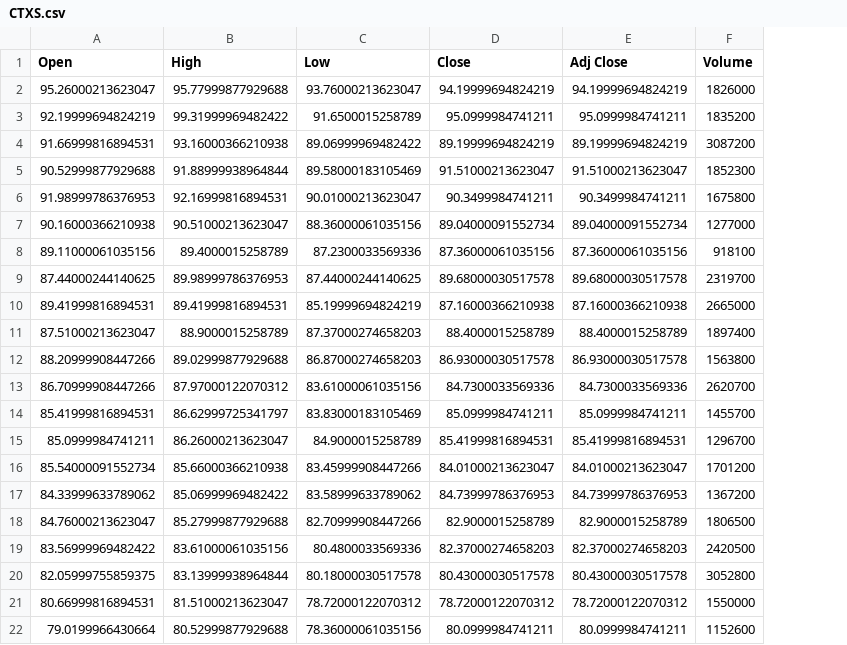
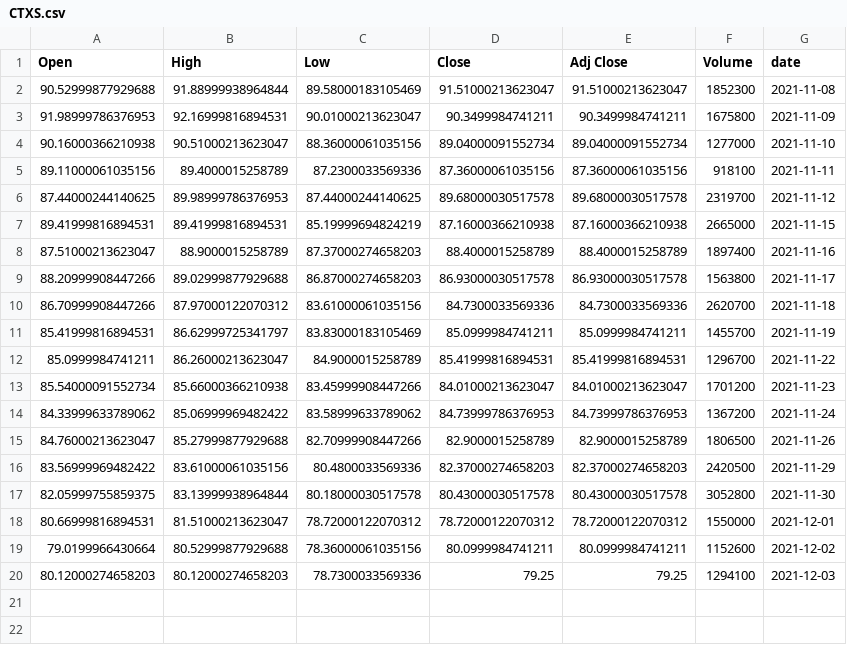
Before and after one commit to sourabhpotdar/Business-Understanding-and-Problem-Discovery, a CSV file: code/CTXS.csv, drawn as a sheet; removed rows and columns are numbered as before the commit, all else as after; the diff names each change by its address in the sheet, - before the commit and + after, or states it on an @@ line.

```diff
--- a/code/CTXS.csv
+++ b/code/CTXS.csv
+column G (date), rows 2-19: 2021-11-08 | 2021-11-09 | 2021-11-10 | 2021-11-11 | 2021-11-12 | 2021-11-15 | 2021-11-16 | 2021-11-17 | 2021-11-18 | 2021-11-19 | 2021-11-22 | 2021-11-23 | 2021-11-24 | 2021-11-26 | 2021-11-29 | 2021-11-30 | 2021-12-01 | 2021-12-02
-row 2: 95.26000213623047 | 95.77999877929688 | 93.76000213623047 | 94.19999694824219 | 94.19999694824219 | 1826000
-row 3: 92.19999694824219 | 99.31999969482422 | 91.6500015258789 | 95.0999984741211 | 95.0999984741211 | 1835200
-row 4: 91.66999816894531 | 93.16000366210938 | 89.06999969482422 | 89.19999694824219 | 89.19999694824219 | 3087200
+row 20: 80.12000274658203 | 80.12000274658203 | 78.7300033569336 | 79.25 | 79.25 | 1294100 | 2021-12-03
```
Also changed, not shown: code/CPLG.csv, code/GOTU.csv, 4 other files.
